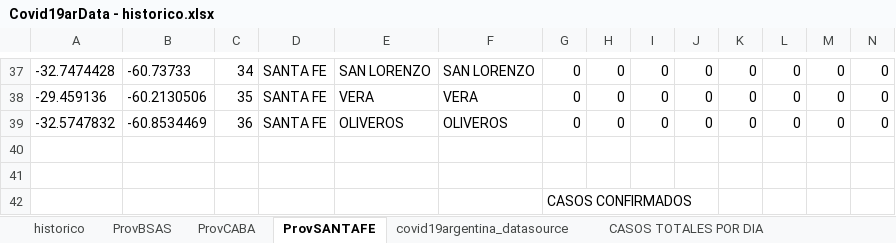
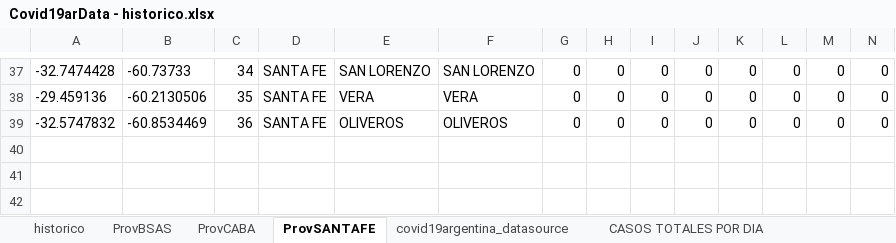
Before and after one commit to SistemasMapache/Covid19arData, an Excel workbook: XLS/Covid19arData - historico.xlsx, sheet ProvSANTAFE, drawn as a sheet; only a part is shown, gaps mark what is left out; values as stored, in another font and other column widths than the file's, no borders; charts and pictures not drawn; rows hold the shown columns only; the diff names each change by its address in the sheet, - before the commit and + after, or states it on an @@ line.

```diff
--- a/XLS/Covid19arData - historico.xlsx (sheet ProvSANTAFE)
+++ b/XLS/Covid19arData - historico.xlsx (sheet ProvSANTAFE)
-row 40: (empty)
-row 41: (empty)
-row 42:  |  |  |  |  |  | CASOS CONFIRMADOS
```
Also changed, not shown: sheet historico, charts or pictures, 2 other files.
